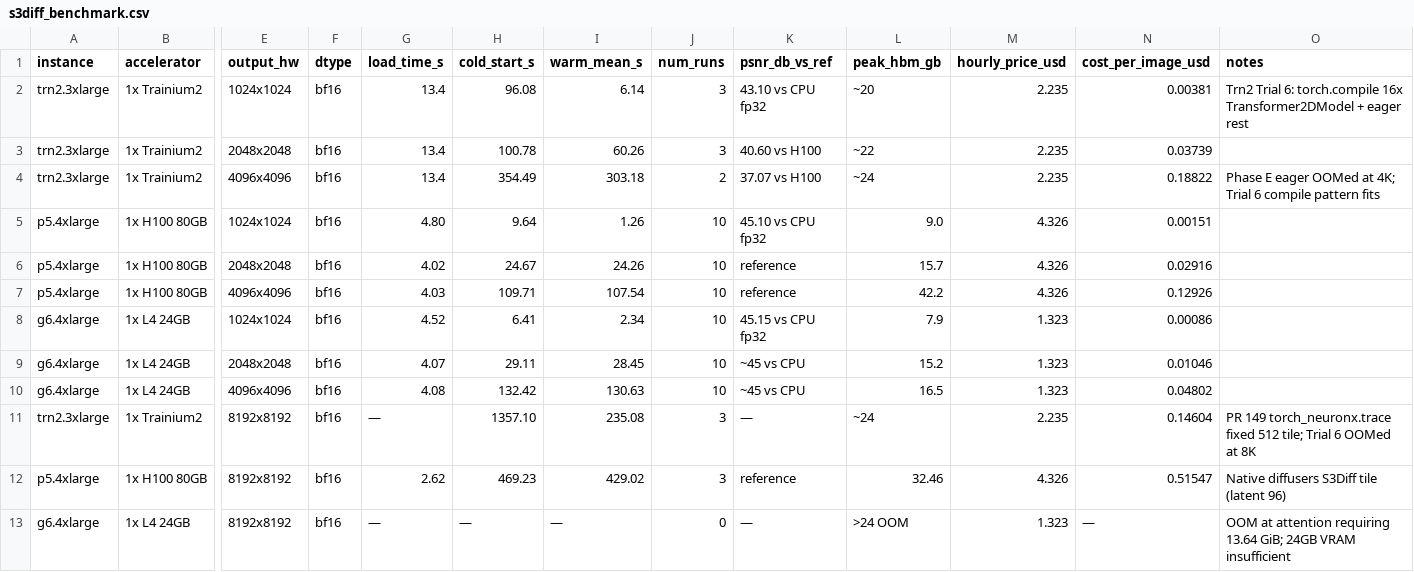
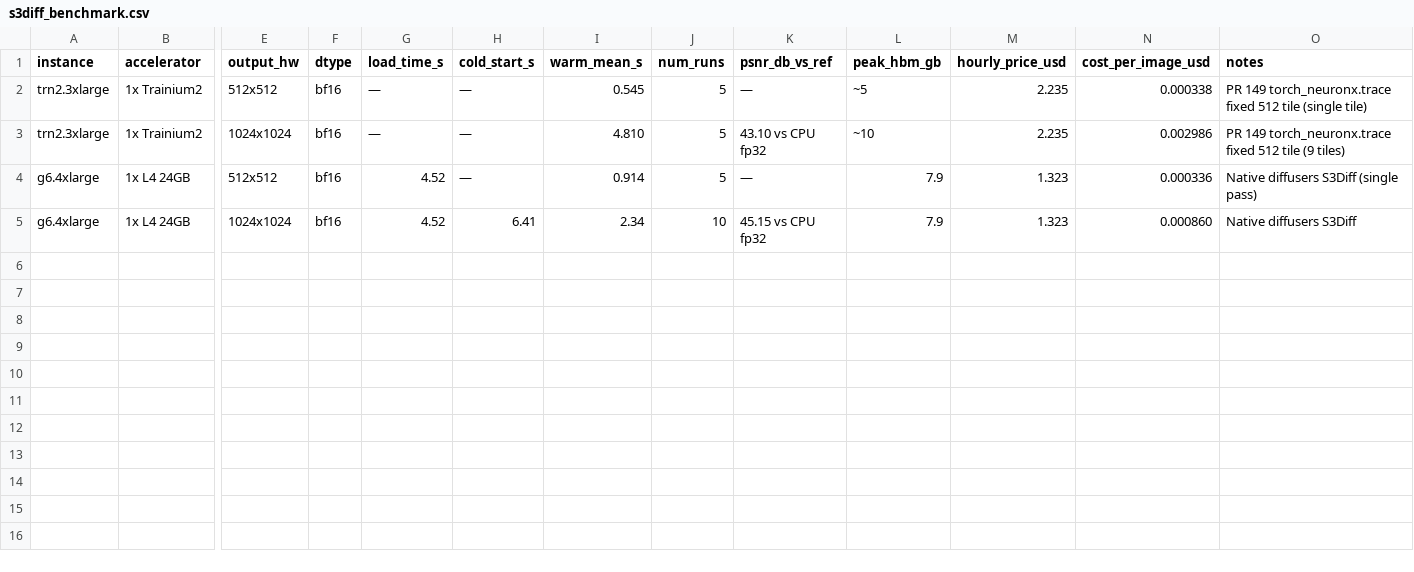
Before and after one commit to xniwangaws/NeuronStuff, a CSV file: s3diff-benchmark/customer_report/data/s3diff_benchmark.csv, drawn as a sheet; only a part is shown, gaps mark what is left out; removed rows and columns are numbered as before the commit, all else as after; rows hold the shown columns only; the diff names each change by its address in the sheet, - before the commit and + after, or states it on an @@ line.

Commit message:
S3Diff: keep only 0.5K + 1K vs L4; drop 2K/4K/8K + H100
- Remove H100 results (no longer comparing against H100)
- Remove 2K/4K/8K resolutions (focus on small-resolution comparison only)
- Keep 128->512 (single tile) and 256->1024 (9 tiles)
- Trn2 PR 149 vs L4 BF16 only
- L4 128->512 is real measurement (0.914s), not estimate

Headlines:
- 128->512: Trn2 1.68x faster than L4 (0.545s vs 0.914s); 4x cheaper at /4 pricing
- 256->1024: Trn2 2x slower (4.81s vs 2.34s, 9 tiles vs single pass);
  but 15% cheaper at /4 pricing

```diff
--- a/s3diff-benchmark/customer_report/data/s3diff_benchmark.csv
+++ b/s3diff-benchmark/customer_report/data/s3diff_benchmark.csv
+row 2: trn2.3xlarge | 1x Trainium2 | 512x512 | bf16 | — | — | 0.545 | 5 | — | ~5 | 2.235 | 0.000338 | PR 149 torch_neuronx.trace fixed 512 tile (single tile)
-G3 (load_time_s): 13.4
+G3 (load_time_s): —
-H3 (cold_start_s): 96.08
+H3 (cold_start_s): —
-I3 (warm_mean_s): 6.14
+I3 (warm_mean_s): 4.810
-J3 (num_runs): 3
+J3 (num_runs): 5
-L3 (peak_hbm_gb): ~20
+L3 (peak_hbm_gb): ~10
-N3 (cost_per_image_usd): 0.00381
+N3 (cost_per_image_usd): 0.002986
-O3 (notes): Trn2 Trial 6: torch.compile 16x Transformer2DModel + eager rest
+O3 (notes): PR 149 torch_neuronx.trace fixed 512 tile (9 tiles)
-row 3: trn2.3xlarge | 1x Trainium2 | 2048x2048 | bf16 | 13.4 | 100.78 | 60.26 | 3 | 40.60 vs H100 | ~22 | 2.235 | 0.03739
-row 4: trn2.3xlarge | 1x Trainium2 | 4096x4096 | bf16 | 13.4 | 354.49 | 303.18 | 2 | 37.07 vs H100 | ~24 | 2.235 | 0.18822 | Phase E eager OOMed at 4K; Trial 6 compile pattern fits
-row 5: p5.4xlarge | 1x H100 80GB | 1024x1024 | bf16 | 4.80 | 9.64 | 1.26 | 10 | 45.10 vs CPU fp32 | 9.0 | 4.326 | 0.00151
-row 6: p5.4xlarge | 1x H100 80GB | 2048x2048 | bf16 | 4.02 | 24.67 | 24.26 | 10 | reference | 15.7 | 4.326 | 0.02916
-row 7: p5.4xlarge | 1x H100 80GB | 4096x4096 | bf16 | 4.03 | 109.71 | 107.54 | 10 | reference | 42.2 | 4.326 | 0.12926
+row 4: g6.4xlarge | 1x L4 24GB | 512x512 | bf16 | 4.52 | — | 0.914 | 5 | — | 7.9 | 1.323 | 0.000336 | Native diffusers S3Diff (single pass)
-N5 (cost_per_image_usd): 0.00086
+N5 (cost_per_image_usd): 0.000860
-O5 (notes): (empty)
+O5 (notes): Native diffusers S3Diff
-row 9: g6.4xlarge | 1x L4 24GB | 2048x2048 | bf16 | 4.07 | 29.11 | 28.45 | 10 | ~45 vs CPU | 15.2 | 1.323 | 0.01046
-row 10: g6.4xlarge | 1x L4 24GB | 4096x4096 | bf16 | 4.08 | 132.42 | 130.63 | 10 | ~45 vs CPU | 16.5 | 1.323 | 0.04802
-row 11: trn2.3xlarge | 1x Trainium2 | 8192x8192 | bf16 | — | 1357.10 | 235.08 | 3 | — | ~24 | 2.235 | 0.14604 | PR 149 torch_neuronx.trace fixed 512 tile; Trial 6 OOMed at 8K
-row 12: p5.4xlarge | 1x H100 80GB | 8192x8192 | bf16 | 2.62 | 469.23 | 429.02 | 3 | reference | 32.46 | 4.326 | 0.51547 | Native diffusers S3Diff tile (latent 96)
-row 13: g6.4xlarge | 1x L4 24GB | 8192x8192 | bf16 | — | — | — | 0 | — | >24 OOM | 1.323 | — | OOM at attention requiring 13.64 GiB; 24GB VRAM insufficient
```
Also changed, not shown: 13 other files.
